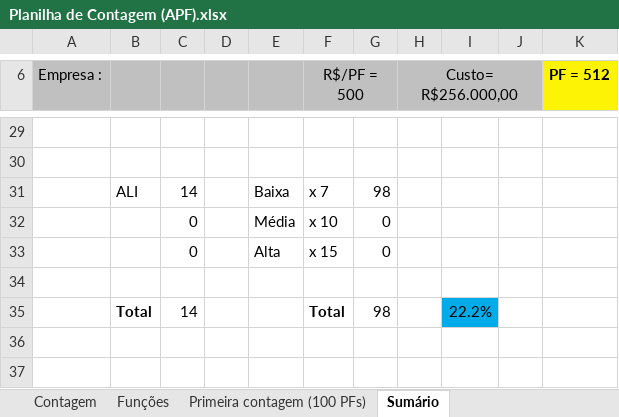
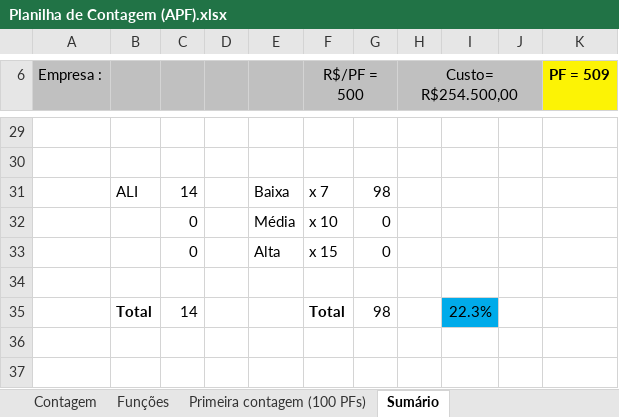
Before and after one commit to wjfjunior/ProjetoFinis, an Excel workbook: 2-Requisitos/2.5-Planilha_de_Contagem/Planilha de Contagem (APF).xlsx, sheet Sumário, drawn as a sheet; only a part is shown, gaps mark what is left out; values as stored, in another font and other column widths than the file's, no borders; charts and pictures not drawn; the diff covers the shown part only; the diff names each change by its address in the sheet, - before the commit and + after, or states it on an @@ line.

Commit message:
Sumário de entrega

```diff
--- a/2-Requisitos/2.5-Planilha_de_Contagem/Planilha de Contagem (APF).xlsx (sheet Sumário)
+++ b/2-Requisitos/2.5-Planilha_de_Contagem/Planilha de Contagem (APF).xlsx (sheet Sumário)
-H6: Custo= R$256.000,00
+H6: Custo= R$254.500,00
-K6: PF = 512
+K6: PF = 509
-I35: 22.2%
+I35: 22.3%
```
Also changed, not shown: 2 added rows, 2 removed rows and 10 edited cells elsewhere in this sheet, sheet Primeira contagem (100 PFs), sheet Funções, sheet Contagem, formulas that keep their value, hidden cells, charts or pictures, 14 other files.
